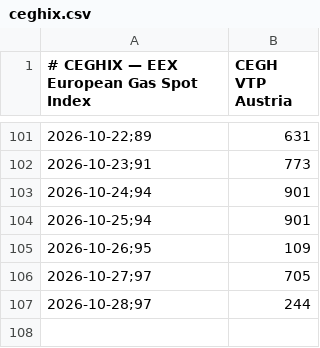
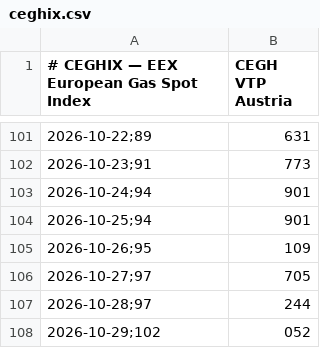
Before and after one commit to xolvix/spotpreis-monitor, a CSV file: data/ceghix.csv, drawn as a sheet; only a part is shown, gaps mark what is left out; the diff names each change by its address in the sheet, - before the commit and + after, or states it on an @@ line.

```diff
--- a/data/ceghix.csv
+++ b/data/ceghix.csv
+row 108: 2026-10-29;102 | 052
```
Also changed, not shown: docs/data/ceghix.csv.
